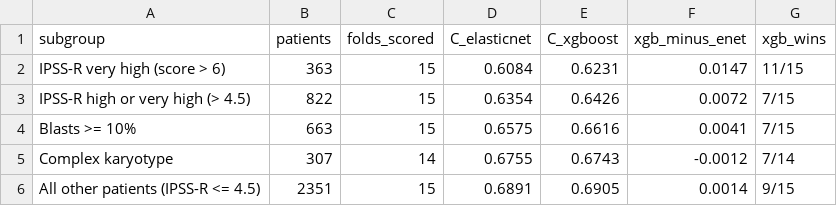
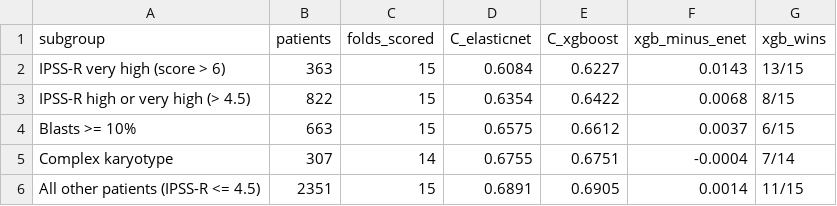
Before and after one commit to bernardfrimpong040-pixel/aml-survival-prediction, a CSV file: results/tables/subgroup_xgb_vs_enet.csv, drawn as a sheet.

Commit message:
Stage 8: IPSS-M benchmark (verified), corrected CIs, time-dependent AUC, Brier score, calibration, Table 1

```diff
--- a/results/tables/subgroup_xgb_vs_enet.csv
+++ b/results/tables/subgroup_xgb_vs_enet.csv
@@ -1,6 +1,6 @@
 subgroup,patients,folds_scored,C_elasticnet,C_xgboost,xgb_minus_enet,xgb_wins
-IPSS-R very high (score > 6),363,15,0.6084,0.6231,0.0147,11/15
-IPSS-R high or very high (> 4.5),822,15,0.6354,0.6426,0.0072,7/15
-Blasts >= 10%,663,15,0.6575,0.6616,0.0041,7/15
-Complex karyotype,307,14,0.6755,0.6743,-0.0012,7/14
-All other patients (IPSS-R <= 4.5),2351,15,0.6891,0.6905,0.0014,9/15
+IPSS-R very high (score > 6),363,15,0.6084,0.6227,0.0143,13/15
+IPSS-R high or very high (> 4.5),822,15,0.6354,0.6422,0.0068,8/15
+Blasts >= 10%,663,15,0.6575,0.6612,0.0037,6/15
+Complex karyotype,307,14,0.6755,0.6751,-0.0004,7/14
+All other patients (IPSS-R <= 4.5),2351,15,0.6891,0.6905,0.0014,11/15
```
Also changed, not shown: 22 other files.
